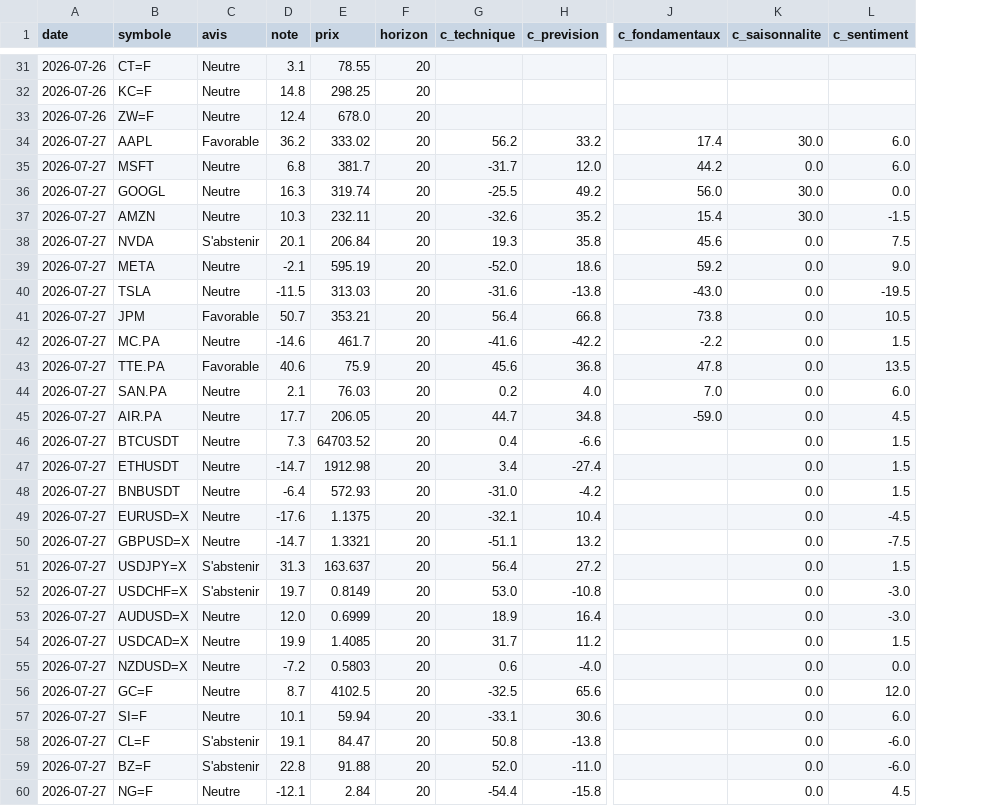
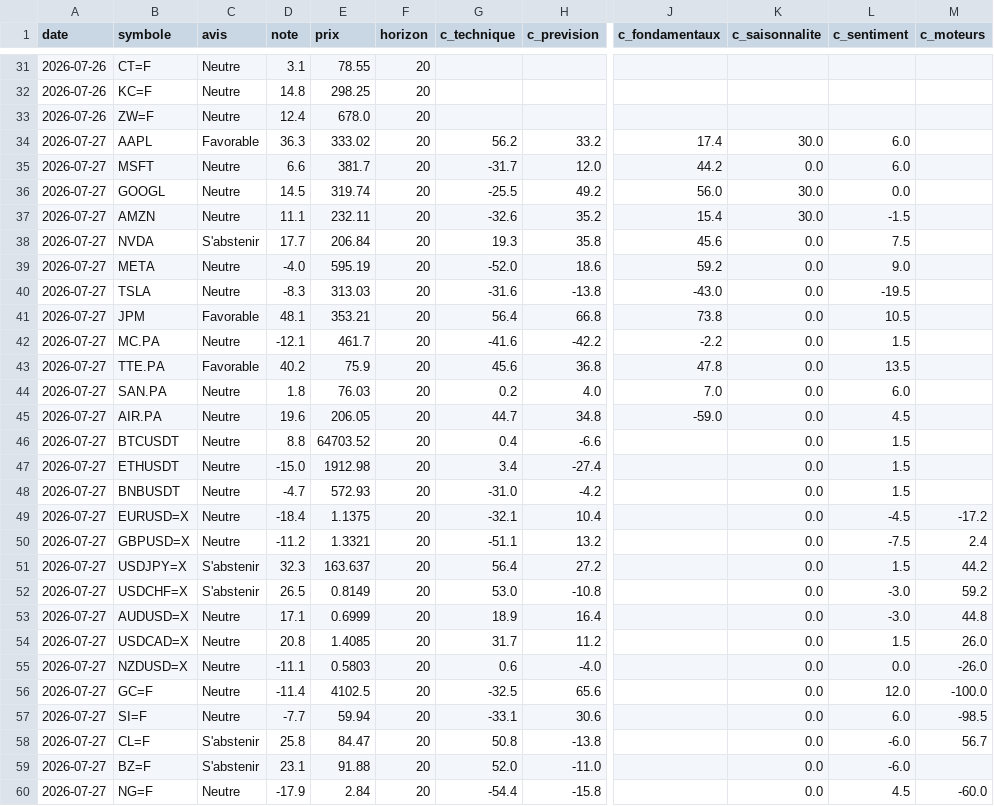
Before and after one commit to David-GNLF/marketlab, a CSV file: data_local/journal_decisions.csv, drawn as a sheet; only a part is shown, gaps mark what is left out; the diff covers the shown part only; the diff names each change by its address in the sheet, - before the commit and + after, or states it on an @@ line.

```diff
--- a/data_local/journal_decisions.csv
+++ b/data_local/journal_decisions.csv
+column M (c_moteurs), rows 49-60: -17.2 | 2.4 | 44.2 | 59.2 | 44.8 | 26.0 | -26.0 | -100.0 | -98.5 | 56.7 |  | -60.0
-D34 (note): 36.2
+D34 (note): 36.3
-D35 (note): 6.8
+D35 (note): 6.6
-D36 (note): 16.3
+D36 (note): 14.5
-D37 (note): 10.3
+D37 (note): 11.1
-D38 (note): 20.1
+D38 (note): 17.7
-D39 (note): -2.1
+D39 (note): -4.0
-D40 (note): -11.5
+D40 (note): -8.3
-D41 (note): 50.7
+D41 (note): 48.1
-D42 (note): -14.6
+D42 (note): -12.1
-D43 (note): 40.6
+D43 (note): 40.2
-D44 (note): 2.1
+D44 (note): 1.8
-D45 (note): 17.7
+D45 (note): 19.6
-D46 (note): 7.3
+D46 (note): 8.8
-D47 (note): -14.7
+D47 (note): -15.0
-D48 (note): -6.4
+D48 (note): -4.7
-D49 (note): -17.6
+D49 (note): -18.4
-D50 (note): -14.7
+D50 (note): -11.2
-D51 (note): 31.3
+D51 (note): 32.3
-D52 (note): 19.7
+D52 (note): 26.5
-D53 (note): 12.0
+D53 (note): 17.1
-D54 (note): 19.9
+D54 (note): 20.8
-D55 (note): -7.2
+D55 (note): -11.1
-D56 (note): 8.7
+D56 (note): -11.4
-D57 (note): 10.1
+D57 (note): -7.7
-D58 (note): 19.1
+D58 (note): 25.8
-D59 (note): 22.8
+D59 (note): 23.1
-D60 (note): -12.1
+D60 (note): -17.9
```
Also changed, not shown: 5 edited cells elsewhere in this file.
